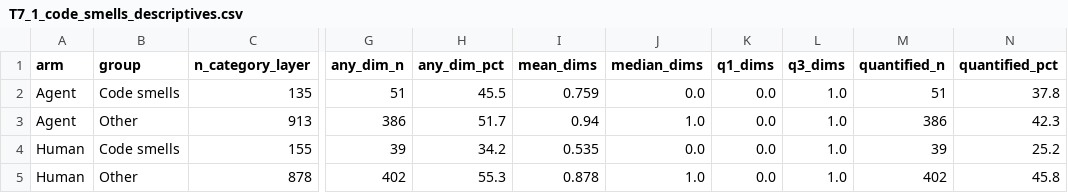
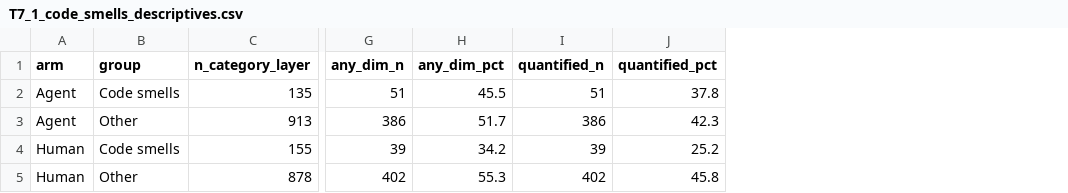
Before and after one commit to PurdueDualityLab/EMSE-perf-pr-study, a CSV file: analysis/rq3_pattern_and_validation/results/tables/T7_1_code_smells_descriptives.csv, drawn as a sheet; only a part is shown, gaps mark what is left out; the diff names each change by its address in the sheet, - before the commit and + after, or states it on an @@ line.

```diff
--- a/analysis/rq3_pattern_and_validation/results/tables/T7_1_code_smells_descriptives.csv
+++ b/analysis/rq3_pattern_and_validation/results/tables/T7_1_code_smells_descriptives.csv
-column I (mean_dims), rows 2-5: 0.759 | 0.94 | 0.535 | 0.878
-column J (median_dims), rows 2-5: 0.0 | 1.0 | 0.0 | 1.0
-column K (q1_dims), rows 2-5: all 0.0
-column L (q3_dims), rows 2-5: all 1.0
```
Also changed, not shown: analysis/rq3_pattern_and_validation/results/rq3_code_smells_tests.csv, analysis/rq3_pattern_and_validation/results/tables/T7_2_code_smells_vs_other_within_arm.csv, 7 other files.
